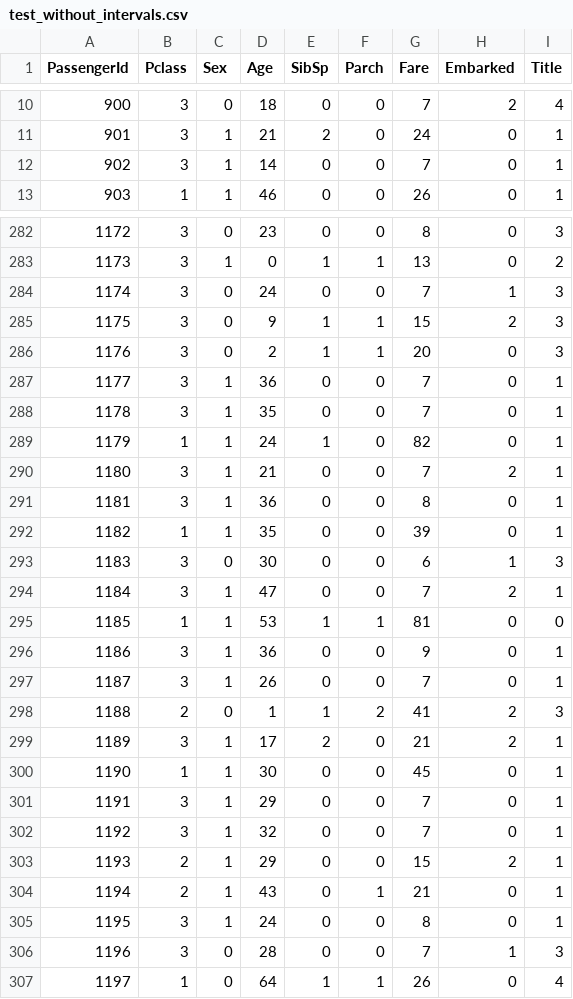
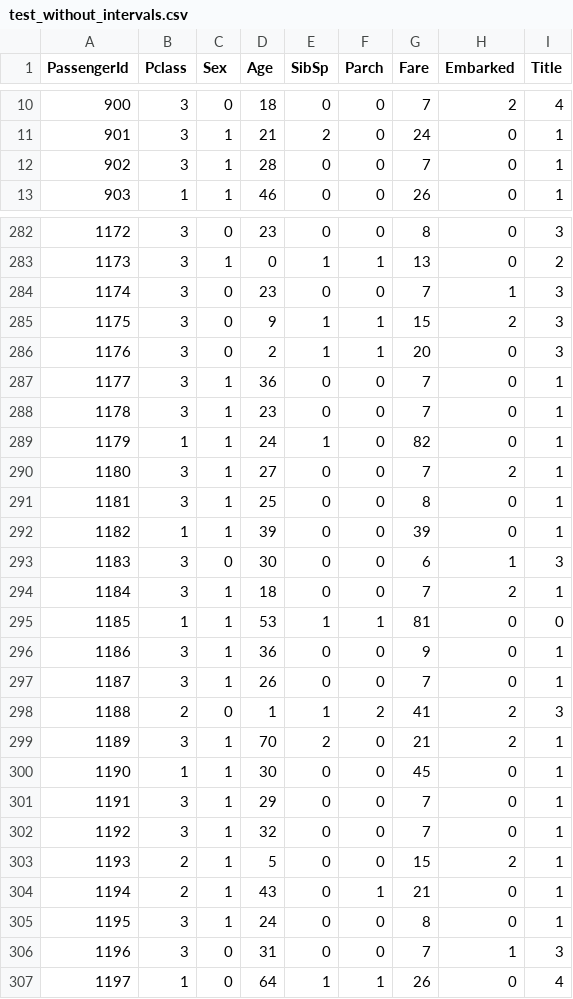
Before and after one commit to kkpalczewski/kaggle_titanic, a CSV file: data/test_without_intervals.csv, drawn as a sheet; only a part is shown, gaps mark what is left out; the diff covers the shown part only.

```diff
--- a/data/test_without_intervals.csv
+++ b/data/test_without_intervals.csv
@@ -11,3 +11,3 @@ PassengerId	Pclass	Sex	Age	SibSp	Parch	Fare	Embarked	Title
 901	3	1	21	2	0	24	0	1
-902	3	1	14	0	0	7	0	1
+902	3	1	28	0	0	7	0	1
 903	1	1	46	0	0	26	0	1
@@ -283,3 +283,3 @@ PassengerId	Pclass	Sex	Age	SibSp	Parch	Fare	Embarked	Title
 1173	3	1	0	1	1	13	0	2
-1174	3	0	24	0	0	7	1	3
+1174	3	0	23	0	0	7	1	3
 1175	3	0	9	1	1	15	2	3
@@ -287,9 +287,9 @@ PassengerId	Pclass	Sex	Age	SibSp	Parch	Fare	Embarked	Title
 1177	3	1	36	0	0	7	0	1
-1178	3	1	35	0	0	7	0	1
+1178	3	1	23	0	0	7	0	1
 1179	1	1	24	1	0	82	0	1
-1180	3	1	21	0	0	7	2	1
-1181	3	1	36	0	0	8	0	1
-1182	1	1	35	0	0	39	0	1
+1180	3	1	27	0	0	7	2	1
+1181	3	1	25	0	0	8	0	1
+1182	1	1	39	0	0	39	0	1
 1183	3	0	30	0	0	6	1	3
-1184	3	1	47	0	0	7	2	1
+1184	3	1	18	0	0	7	2	1
 1185	1	1	53	1	1	81	0	0
@@ -298,3 +298,3 @@ PassengerId	Pclass	Sex	Age	SibSp	Parch	Fare	Embarked	Title
 1188	2	0	1	1	2	41	2	3
-1189	3	1	17	2	0	21	2	1
+1189	3	1	70	2	0	21	2	1
 1190	1	1	30	0	0	45	0	1
@@ -302,6 +302,6 @@ PassengerId	Pclass	Sex	Age	SibSp	Parch	Fare	Embarked	Title
 1192	3	1	32	0	0	7	0	1
-1193	2	1	29	0	0	15	2	1
+1193	2	1	5	0	0	15	2	1
 1194	2	1	43	0	1	21	0	1
 1195	3	1	24	0	0	8	0	1
-1196	3	0	28	0	0	7	1	3
+1196	3	0	31	0	0	7	1	3
 1197	1	0	64	1	1	26	0	4
```
Also changed, not shown: 73 edited cells elsewhere in this file, data/train_without_intervals.csv, 3 other files.
